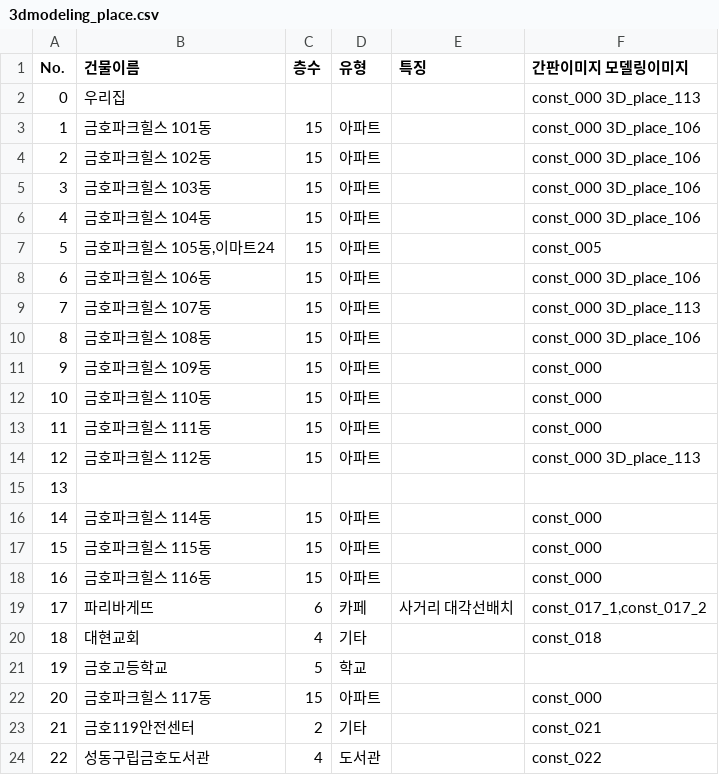
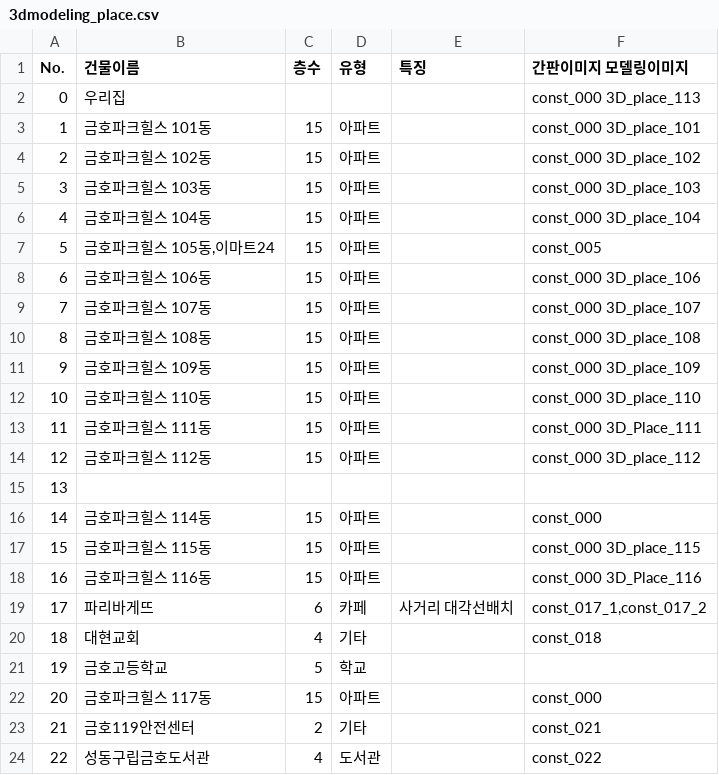
Before and after one commit to doheecho/Roymaker, a CSV file: 3dmodeling_place.csv, drawn as a sheet; only a part is shown.

Commit message:
Update 3dmodeling_place.csv

```diff
--- a/3dmodeling_place.csv
+++ b/3dmodeling_place.csv
@@ -2,18 +2,18 @@ No.	건물이름	층수	유형	특징	간판이미지  모델링이미지
 0	우리집				const_000  3D_place_113
-1	금호파크힐스 101동	15	아파트		const_000  3D_place_106
-2	금호파크힐스 102동	15	아파트		const_000  3D_place_106
-3	금호파크힐스 103동	15	아파트		const_000  3D_place_106
-4	금호파크힐스 104동	15	아파트		const_000  3D_place_106
+1	금호파크힐스 101동	15	아파트		const_000  3D_place_101
+2	금호파크힐스 102동	15	아파트		const_000  3D_place_102
+3	금호파크힐스 103동	15	아파트		const_000  3D_place_103
+4	금호파크힐스 104동	15	아파트		const_000  3D_place_104
 5	금호파크힐스 105동,이마트24	15	아파트		const_005
 6	금호파크힐스 106동	15	아파트		const_000  3D_place_106
-7	금호파크힐스 107동	15	아파트		const_000  3D_place_113
-8	금호파크힐스 108동	15	아파트		const_000  3D_place_106
-9	금호파크힐스 109동	15	아파트		const_000
-10	금호파크힐스 110동	15	아파트		const_000
-11	금호파크힐스 111동	15	아파트		const_000
-12	금호파크힐스 112동	15	아파트		const_000  3D_place_113
+7	금호파크힐스 107동	15	아파트		const_000  3D_place_107
+8	금호파크힐스 108동	15	아파트		const_000  3D_place_108
+9	금호파크힐스 109동	15	아파트		const_000  3D_place_109
+10	금호파크힐스 110동	15	아파트		const_000  3D_place_110
+11	금호파크힐스 111동	15	아파트		const_000  3D_Place_111
+12	금호파크힐스 112동	15	아파트		const_000  3D_place_112
 13					
 14	금호파크힐스 114동	15	아파트		const_000
-15	금호파크힐스 115동	15	아파트		const_000
-16	금호파크힐스 116동	15	아파트		const_000
+15	금호파크힐스 115동	15	아파트		const_000  3D_place_115
+16	금호파크힐스 116동	15	아파트		const_000  3D_Place_116
 17	파리바게뜨	6	카페	사거리 대각선배치	const_017_1,const_017_2
```
